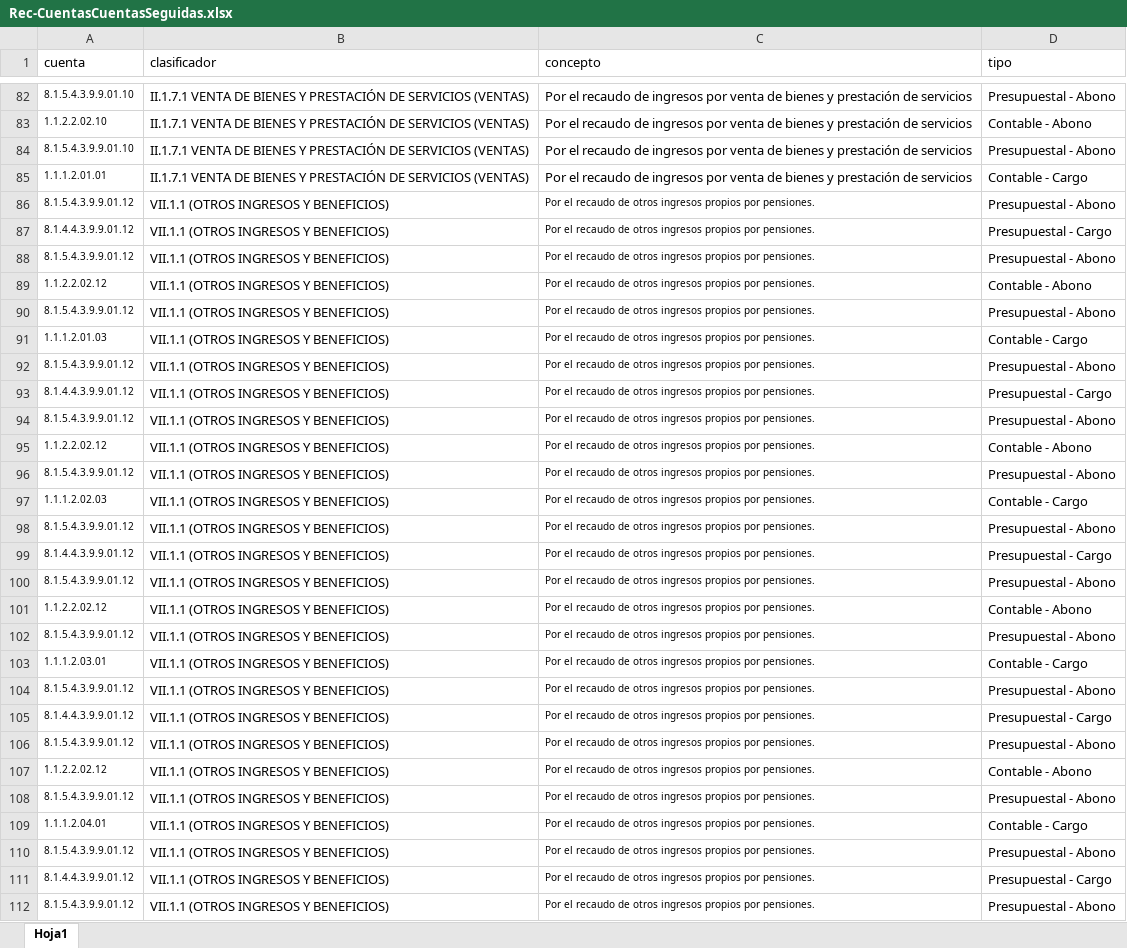
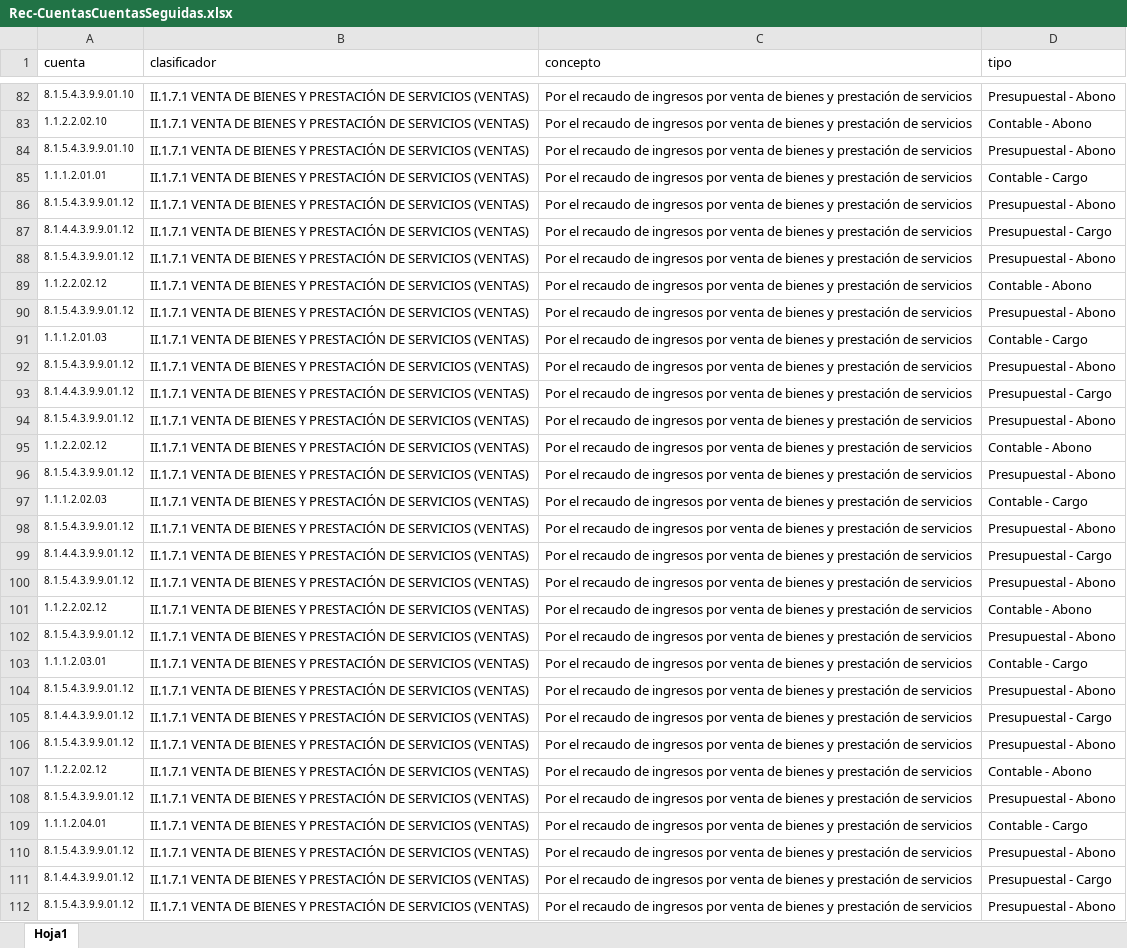
Before and after one commit to Gobierno-Electronico/SAC-IPE, an Excel workbook: public/CuentasCuentas/Rec-CuentasCuentasSeguidas.xlsx, sheet Hoja1, drawn as a sheet; only a part is shown, gaps mark what is left out; values as stored, in another font and other column widths than the file's, no borders; the diff covers the shown part only; the diff names each change by its address in the sheet, - before the commit and + after, or states it on an @@ line.

```diff
--- a/public/CuentasCuentas/Rec-CuentasCuentasSeguidas.xlsx (sheet Hoja1)
+++ b/public/CuentasCuentas/Rec-CuentasCuentasSeguidas.xlsx (sheet Hoja1)
-B86:B112 (clasificador): VII.1.1 (OTROS INGRESOS Y BENEFICIOS)
+B86:B112 (clasificador): II.1.7.1 VENTA DE BIENES Y PRESTACIÓN DE SERVICIOS (VENTAS)
-C86:C112 (concepto): …recaudo de otros ingresos propios por pensiones.
+C86:C112 (concepto): …recaudo de ingresos por venta de bienes y prestación de servicios
@@ C86:C112 text size: larger @@
```
Also changed, not shown: 30 edited cells and cell formats elsewhere in this sheet, public/Guia/Rec-CuentasConceptos.xlsx, 7 other files.
